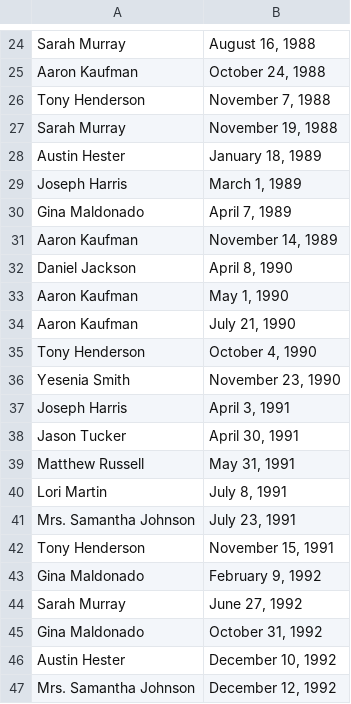
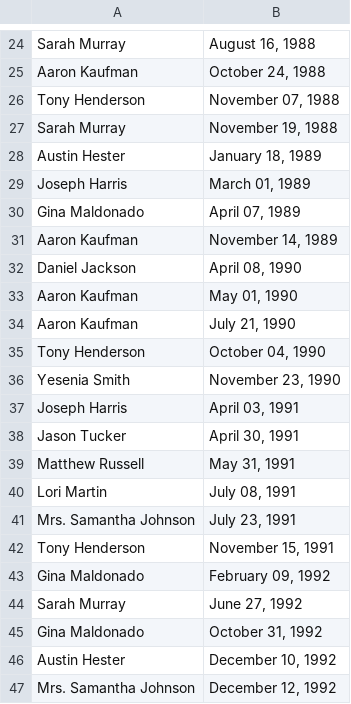
Before and after one commit to vnewto/python_homework, a CSV file: assignment2/minutes.csv, drawn as a sheet; only a part is shown, gaps mark what is left out; the diff covers the shown part only.

Commit message:
completed assignment2

```diff
--- a/assignment2/minutes.csv
+++ b/assignment2/minutes.csv
@@ -25,20 +25,20 @@ Sarah Murray,"August 16, 1988"
 Aaron Kaufman,"October 24, 1988"
-Tony Henderson,"November 7, 1988"
+Tony Henderson,"November 07, 1988"
 Sarah Murray,"November 19, 1988"
 Austin Hester,"January 18, 1989"
-Joseph Harris,"March 1, 1989"
-Gina Maldonado,"April 7, 1989"
+Joseph Harris,"March 01, 1989"
+Gina Maldonado,"April 07, 1989"
 Aaron Kaufman,"November 14, 1989"
-Daniel Jackson,"April 8, 1990"
-Aaron Kaufman,"May 1, 1990"
+Daniel Jackson,"April 08, 1990"
+Aaron Kaufman,"May 01, 1990"
 Aaron Kaufman,"July 21, 1990"
-Tony Henderson,"October 4, 1990"
+Tony Henderson,"October 04, 1990"
 Yesenia Smith,"November 23, 1990"
-Joseph Harris,"April 3, 1991"
+Joseph Harris,"April 03, 1991"
 Jason Tucker,"April 30, 1991"
 Matthew Russell,"May 31, 1991"
-Lori Martin,"July 8, 1991"
+Lori Martin,"July 08, 1991"
 Mrs. Samantha Johnson,"July 23, 1991"
 Tony Henderson,"November 15, 1991"
-Gina Maldonado,"February 9, 1992"
+Gina Maldonado,"February 09, 1992"
 Sarah Murray,"June 27, 1992"
```
Also changed, not shown: 7 edited cells elsewhere in this file, 4 other files.
